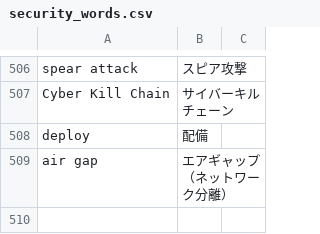
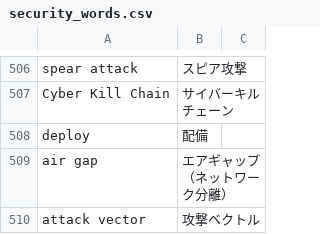
Before and after one commit to SaitoLab/security_words, a CSV file: security_words.csv, drawn as a sheet; only a part is shown, gaps mark what is left out; the diff names each change by its address in the sheet, - before the commit and + after, or states it on an @@ line.

Commit message:
510

```diff
--- a/security_words.csv
+++ b/security_words.csv
+row 510: attack vector | 攻撃ベクトル
```
